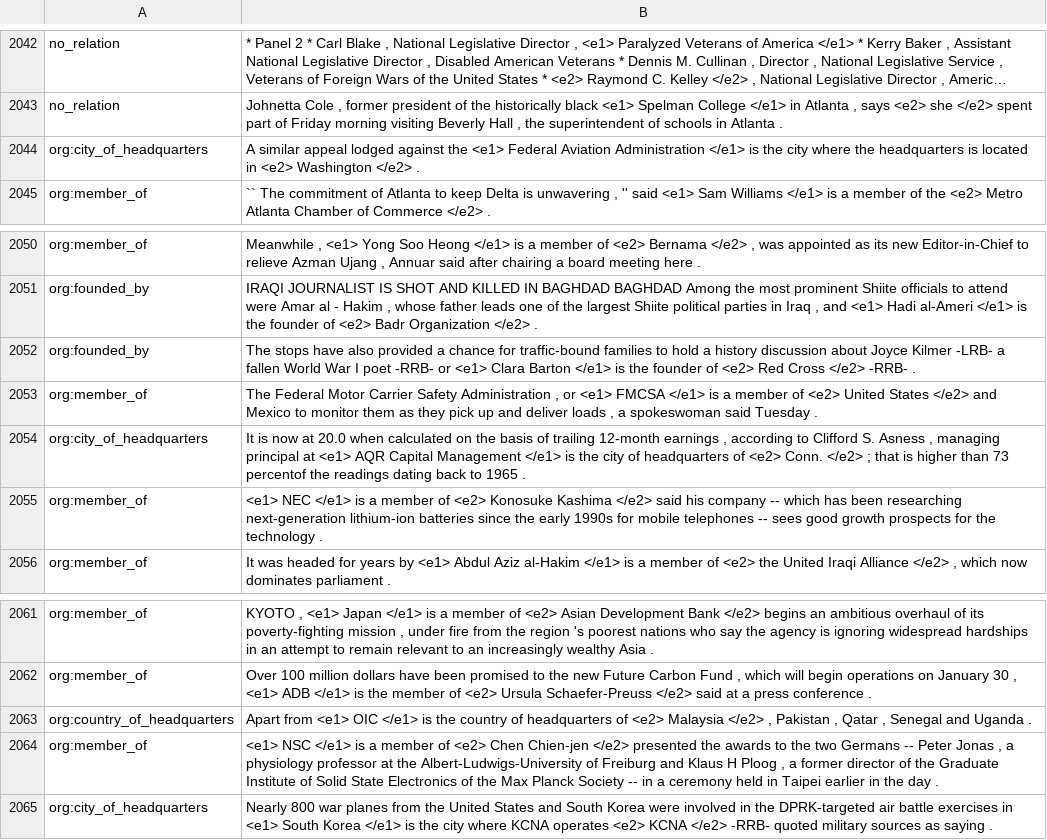
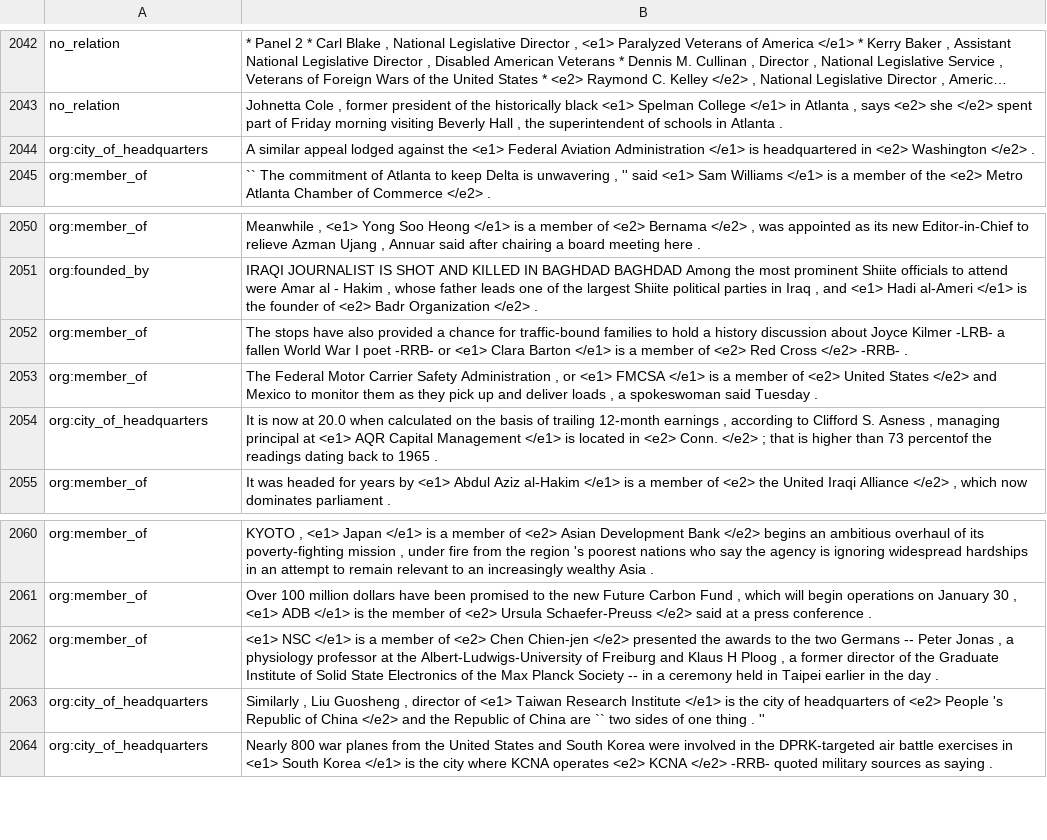
Before and after one commit to xin-miao-cs/separation-and-completion-mechanism, a TSV file: data/tacred/0.03/train-0.03_cf.tsv, drawn as a sheet; only a part is shown, gaps mark what is left out; long unchanged cells end in …; removed rows and columns are numbered as before the commit, all else as after; the diff covers the shown part only; the diff names each change by its address in the sheet, - before the commit and + after, or states it on an @@ line.

```diff
--- a/data/tacred/0.03/train-0.03_cf.tsv
+++ b/data/tacred/0.03/train-0.03_cf.tsv
-B2044: …</e1> is the city where the headquarters is located in <e2>…
+B2044: …</e1> is headquartered in <e2>…
-A2052: org:founded_by
+A2052: org:member_of
-B2052: …</e1> is the founder of <e2>…
+B2052: …</e1> is a member of <e2>…
-B2054: …</e1> is the city of headquarters of <e2> Conn.…
+B2054: …</e1> is located in <e2> Conn.…
-row 2055: org:member_of | <e1> NEC </e1> is a member of <e2> Konosuke Kashima </e2> said his company -- which has been researching next-generation lithium-ion batteries since the early 1990s for mobile telephones -- sees good growth prospects for the technology .
-row 2063: org:country_of_headquarters | Apart from <e1> OIC </e1> is the country of headquarters of <e2> Malaysia </e2> , Pakistan , Qatar , Senegal and Uganda .
+row 2063: org:city_of_headquarters | Similarly , Liu Guosheng , director of <e1> Taiwan Research Institute </e1> is the city of headquarters of <e2> People 's Republic of China </e2> and the Republic of China are `` two sides of one thing . ''
```
Also changed, not shown: 14 added rows, 21 removed rows and 9 edited cells elsewhere in this file, data/tacred/0.03/gpt-3.5-turbo-0613_org.tsv, data/tacred/0.03/gpt-3.5-turbo-0613_per.tsv, 26 other files.
